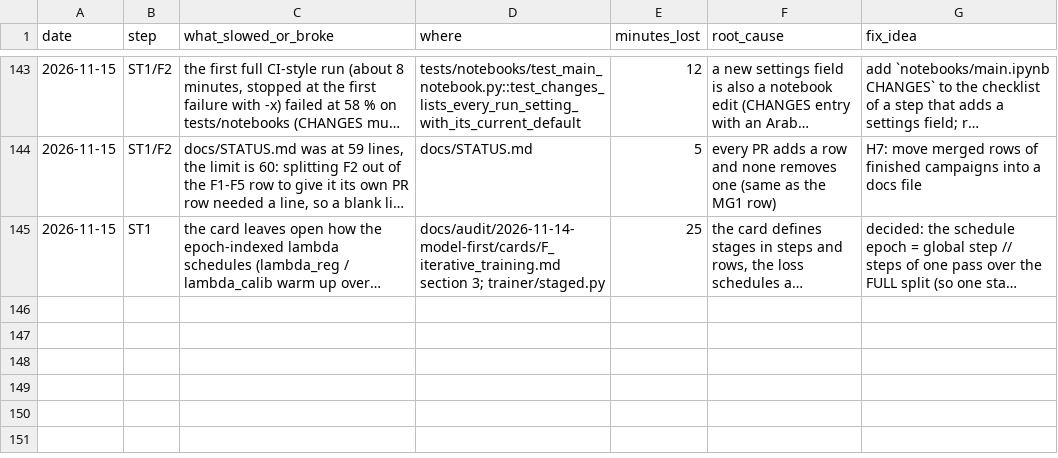
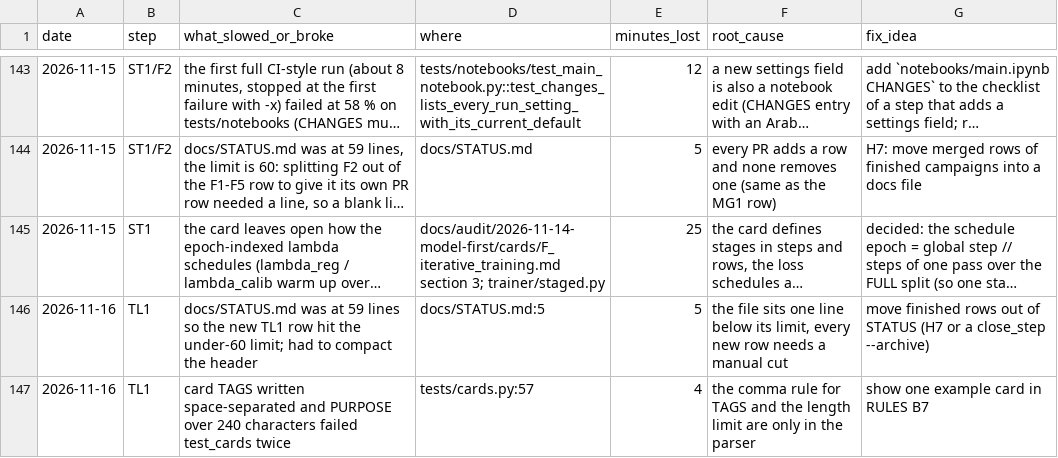
Before and after one commit to yuosef772424/nig-timenet-torch, a CSV file: docs/friction_log.csv, drawn as a sheet; only a part is shown, gaps mark what is left out; long unchanged cells end in …; the diff names each change by its address in the sheet, - before the commit and + after, or states it on an @@ line.

```diff
--- a/docs/friction_log.csv
+++ b/docs/friction_log.csv
+row 146: 2026-11-16 | TL1 | docs/STATUS.md was at 59 lines so the new TL1 row hit the under-60 limit; had to compact the header | docs/STATUS.md:5 | 5 | the file sits one line below its limit, every new row needs a manual cut | move finished rows out of STATUS (H7 or a close_step --archive)
+row 147: 2026-11-16 | TL1 | card TAGS written space-separated and PURPOSE over 240 characters failed test_cards twice | tests/cards.py:57 | 4 | the comma rule for TAGS and the length limit are only in the parser | show one example card in RULES B7
```
Also changed, not shown: docs/suggestions.csv, 3 other files.
